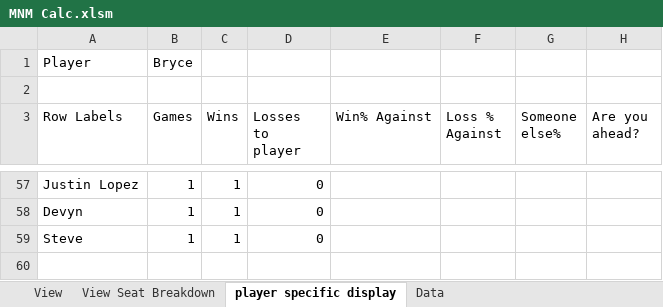
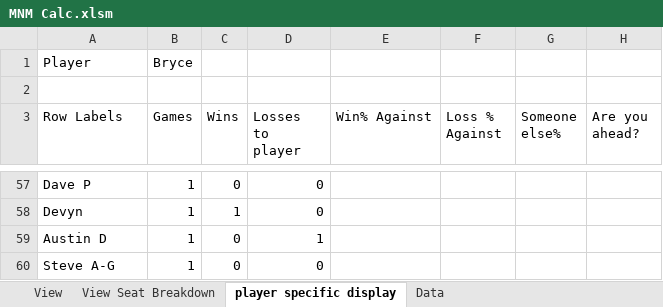
Before and after one commit to GoblinEngineers/Website-for-MNM, an Excel workbook: MNM Calc.xlsm, sheet player specific display, drawn as a sheet; only a part is shown, gaps mark what is left out; values as stored, in another font and other column widths than the file's, no borders; conditional formats and table styles not drawn; addresses are those after the commit; the diff covers the shown part only; the diff names each change by its address in the sheet, - before the commit and + after, or states it on an @@ line.

```diff
--- a/MNM Calc.xlsm (sheet player specific display)
+++ b/MNM Calc.xlsm (sheet player specific display)
-A57 (Row Labels): Justin Lopez
+A57 (Row Labels): Dave P
-C57 (Wins): 1
+C57 (Wins): 0
+row 59: Austin D | 1 | 0 | 1
-A60 (Row Labels): Steve
+A60 (Row Labels): Steve A-G
-C60 (Wins): 1
+C60 (Wins): 0
```
Also changed, not shown: 7 added rows, 7 removed rows, 22 moved rows and 3 edited cells elsewhere in this sheet, sheet Data, sheet View, sheet View Seat Breakdown, formulas that keep their value, hidden cells.
